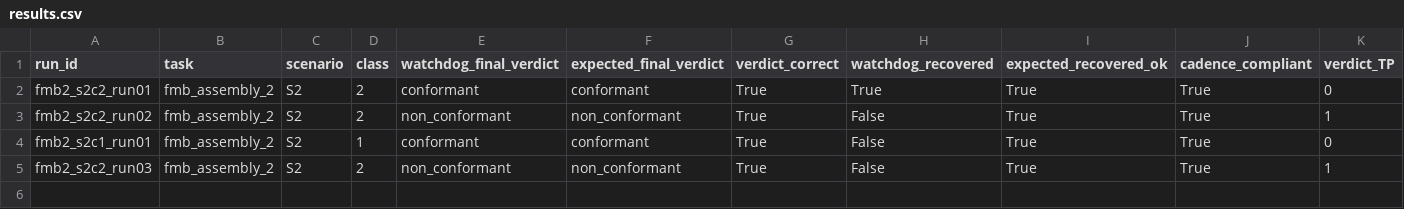
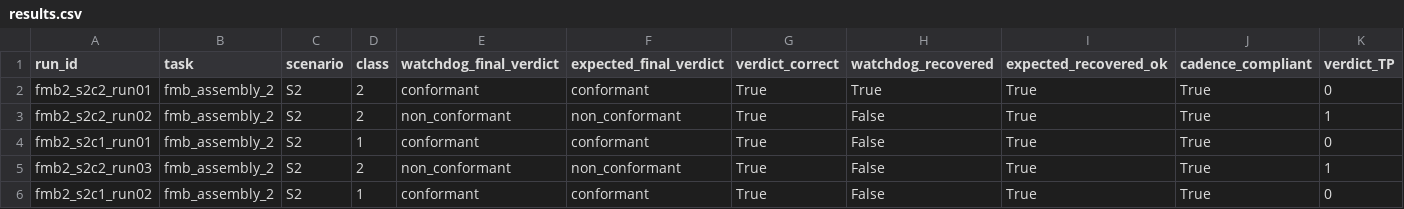
Before and after one commit to mohammadnsr1/WatchDog_V1, a CSV file: paper_results/batches/S2/raw/results.csv, drawn as a sheet; only a part is shown; rows hold the shown columns only; the diff names each change by its address in the sheet, - before the commit and + after, or states it on an @@ line.

```diff
--- a/paper_results/batches/S2/raw/results.csv
+++ b/paper_results/batches/S2/raw/results.csv
+row 6: fmb2_s2c1_run02 | fmb_assembly_2 | S2 | 1 | conformant | conformant | True | False | True | True | 0
```
Also changed, not shown: paper_results/batches/S2/raw/observation_results.csv, 3 other files.
